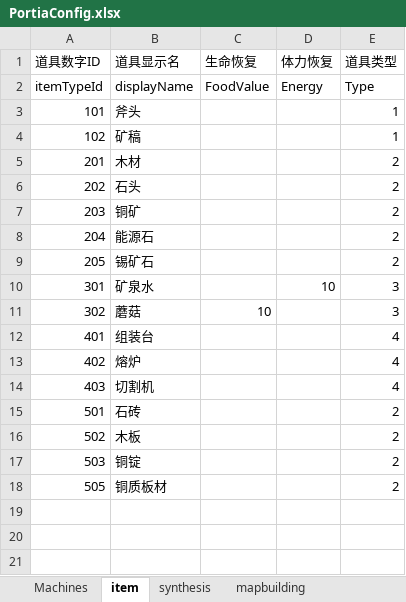
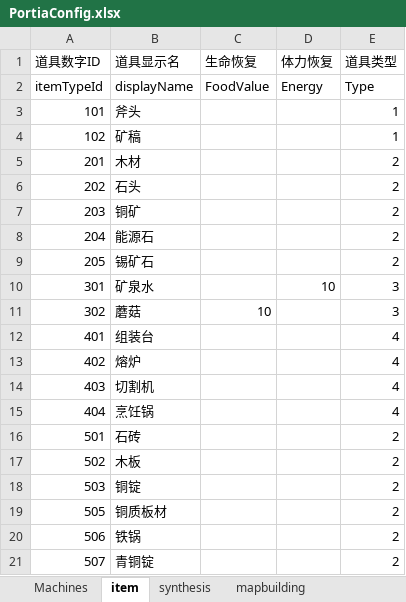
Before and after one commit to lujiahe05-crypto/CamelGameJam, an Excel workbook: Assets/Excel/Portia/PortiaConfig.xlsx, sheet item, drawn as a sheet; values as stored, in another font and other column widths than the file's, no borders; the diff names each change by its address in the sheet, - before the commit and + after, or states it on an @@ line.

```diff
--- a/Assets/Excel/Portia/PortiaConfig.xlsx (sheet item)
+++ b/Assets/Excel/Portia/PortiaConfig.xlsx (sheet item)
+row 15: 404 | 烹饪锅 |  |  | 4
+row 20: 506 | 铁锅 |  |  | 2
+row 21: 507 | 青铜锭 |  |  | 2
```
Also changed, not shown: sheet synthesis, sheet Machines, 3 other files.
